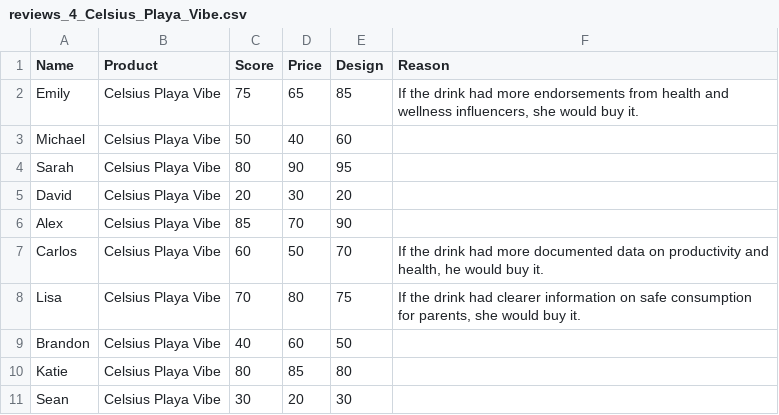
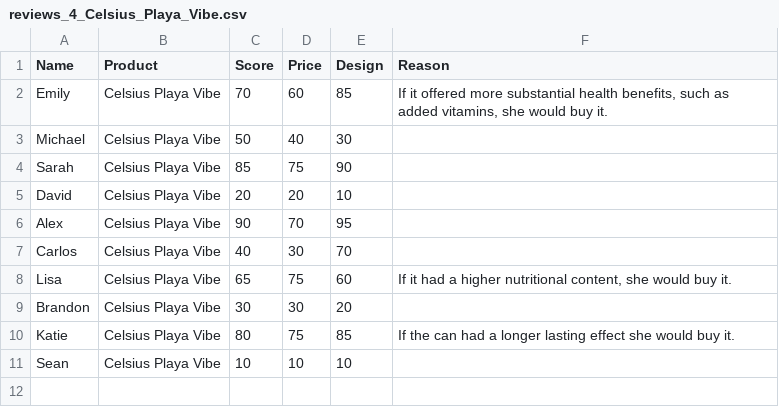
Before and after one commit to ShreyAgarwal71/VidLearn, a CSV file: static/csv_reviews/reviews_4_Celsius_Playa_Vibe.csv, drawn as a sheet.

```diff
--- a/static/csv_reviews/reviews_4_Celsius_Playa_Vibe.csv
+++ b/static/csv_reviews/reviews_4_Celsius_Playa_Vibe.csv
@@ -1,11 +1,11 @@
 Name,Product,Score,Price,Design,Reason
-Emily,Celsius Playa Vibe,75,65,85,"If the drink had more endorsements from health and wellness influencers, she would buy it."
-Michael,Celsius Playa Vibe,50,40,60,
-Sarah,Celsius Playa Vibe,80,90,95,
-David,Celsius Playa Vibe,20,30,20,
-Alex,Celsius Playa Vibe,85,70,90,
-Carlos,Celsius Playa Vibe,60,50,70,"If the drink had more documented data on productivity and health, he would buy it."
-Lisa,Celsius Playa Vibe,70,80,75,"If the drink had clearer information on safe consumption for parents, she would buy it."
-Brandon,Celsius Playa Vibe,40,60,50,
-Katie,Celsius Playa Vibe,80,85,80,
-Sean,Celsius Playa Vibe,30,20,30,
+Emily,Celsius Playa Vibe,70,60,85,"If it offered more substantial health benefits, such as added vitamins, she would buy it."
+Michael,Celsius Playa Vibe,50,40,30,
+Sarah,Celsius Playa Vibe,85,75,90,
+David,Celsius Playa Vibe,20,20,10,
+Alex,Celsius Playa Vibe,90,70,95,
+Carlos,Celsius Playa Vibe,40,30,70,
+Lisa,Celsius Playa Vibe,65,75,60,"If it had a higher nutritional content, she would buy it."
+Brandon,Celsius Playa Vibe,30,30,20,
+Katie,Celsius Playa Vibe,80,75,85,If the can had a longer lasting effect she would buy it.
+Sean,Celsius Playa Vibe,10,10,10,
```
Also changed, not shown: static/csv_reviews/reviews_1_Skincare.csv, static/csv_reviews/reviews_2_Windows_11.csv, 38 other files.
